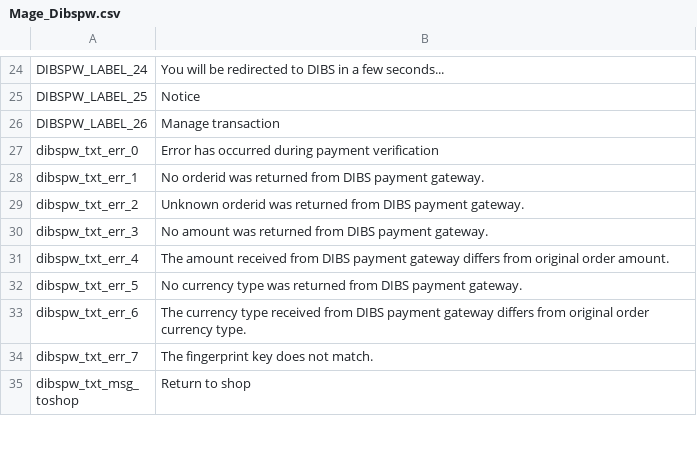
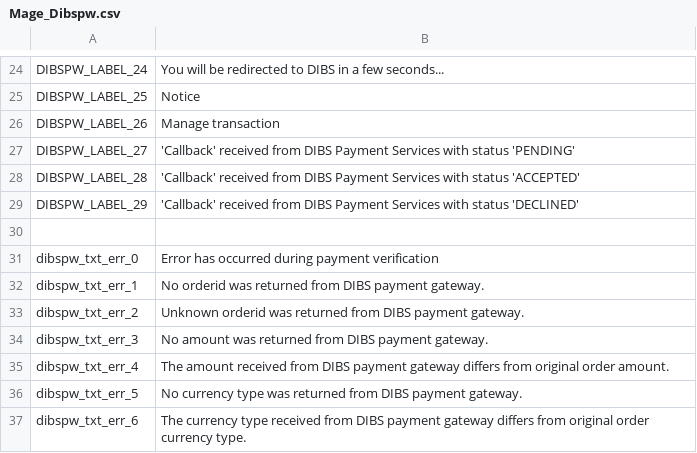
Before and after one commit to DIBS-Payment-Services/Magento-D2-PayWin, a CSV file: app/locale/da_DK/Mage_Dibspw.csv, drawn as a sheet; only a part is shown, gaps mark what is left out; the shorter side is filled out with more unchanged rows.

Commit message:
fix with PENDING callback statuses

```diff
--- a/app/locale/da_DK/Mage_Dibspw.csv
+++ b/app/locale/da_DK/Mage_Dibspw.csv
@@ -26,2 +26,6 @@
 "DIBSPW_LABEL_26","Manage transaction"
+"DIBSPW_LABEL_27","'Callback' received from DIBS Payment Services with status 'PENDING'"
+"DIBSPW_LABEL_28","'Callback' received from DIBS Payment Services with status 'ACCEPTED'"
+"DIBSPW_LABEL_29","'Callback' received from DIBS Payment Services with status 'DECLINED'"
+
 "dibspw_txt_err_0",      "Error has occurred during payment verification"
```
Also changed, not shown: app/locale/en_US/Mage_Dibspw.csv, app/locale/nb_NO/Mage_Dibspw.csv, 7 other files.
